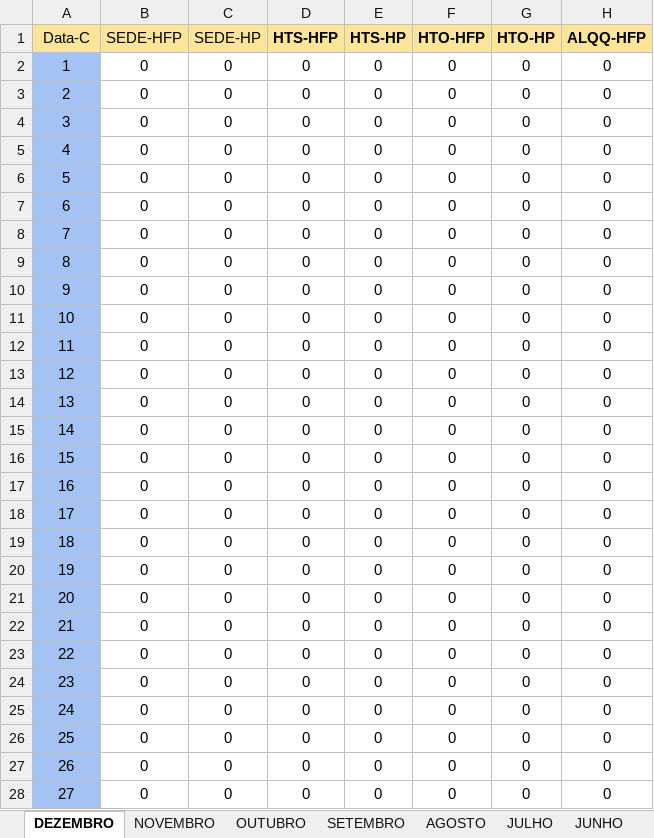
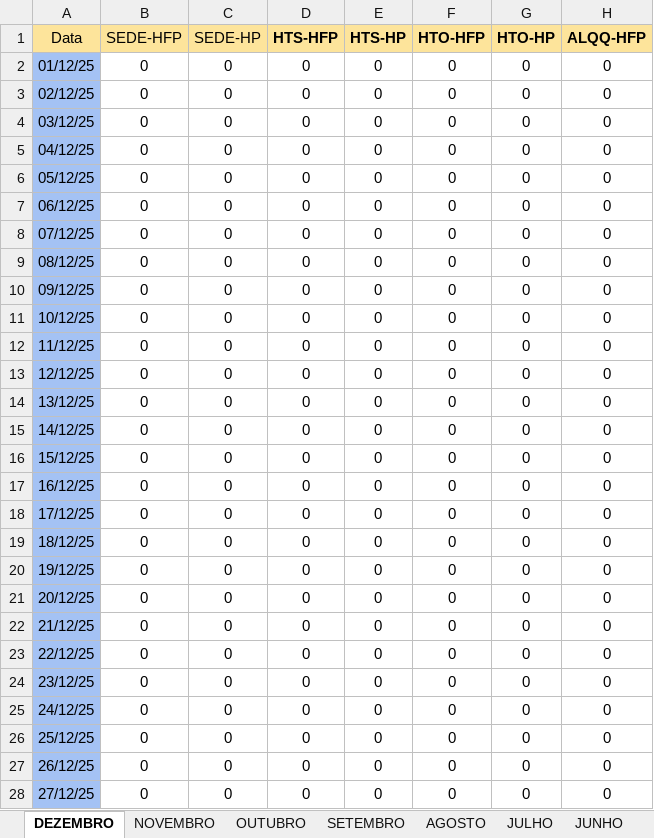
Before and after one commit to MarquezziniBL/Dashboardenergia, an Excel workbook: medicao_energia_2025.xlsx, sheet DEZEMBRO, drawn as a sheet; only a part is shown; values as stored, in another font and other column widths than the file's, no borders; the diff covers the shown part only; the diff names each change by its address in the sheet, - before the commit and + after, or states it on an @@ line.

```diff
--- a/medicao_energia_2025.xlsx (sheet DEZEMBRO)
+++ b/medicao_energia_2025.xlsx (sheet DEZEMBRO)
-A1: Data-C
+A1: Data
-A2 (Data): 1
+A2 (Data): 01/12/25
-A3 (Data): 2
+A3 (Data): 02/12/25
-A4 (Data): 3
+A4 (Data): 03/12/25
-A5 (Data): 4
+A5 (Data): 04/12/25
-A6 (Data): 5
+A6 (Data): 05/12/25
-A7 (Data): 6
+A7 (Data): 06/12/25
-A8 (Data): 7
+A8 (Data): 07/12/25
-A9 (Data): 8
+A9 (Data): 08/12/25
-A10 (Data): 9
+A10 (Data): 09/12/25
-A11 (Data): 10
+A11 (Data): 10/12/25
-A12 (Data): 11
+A12 (Data): 11/12/25
-A13 (Data): 12
+A13 (Data): 12/12/25
-A14 (Data): 13
+A14 (Data): 13/12/25
-A15 (Data): 14
+A15 (Data): 14/12/25
-A16 (Data): 15
+A16 (Data): 15/12/25
-A17 (Data): 16
+A17 (Data): 16/12/25
-A18 (Data): 17
+A18 (Data): 17/12/25
-A19 (Data): 18
+A19 (Data): 18/12/25
-A20 (Data): 19
+A20 (Data): 19/12/25
-A21 (Data): 20
+A21 (Data): 20/12/25
-A22 (Data): 21
+A22 (Data): 21/12/25
-A23 (Data): 22
+A23 (Data): 22/12/25
-A24 (Data): 23
+A24 (Data): 23/12/25
-A25 (Data): 24
+A25 (Data): 24/12/25
-A26 (Data): 25
+A26 (Data): 25/12/25
-A27 (Data): 26
+A27 (Data): 26/12/25
-A28 (Data): 27
+A28 (Data): 27/12/25
```
Also changed, not shown: 4 edited cells elsewhere in this sheet, sheet OUTUBRO, sheet JANEIRO, sheet JULHO, sheet AGOSTO, sheet MARÇO, sheet MAIO, 5 more sheets, medicao_energia_2024.xlsx, 1 other file.
